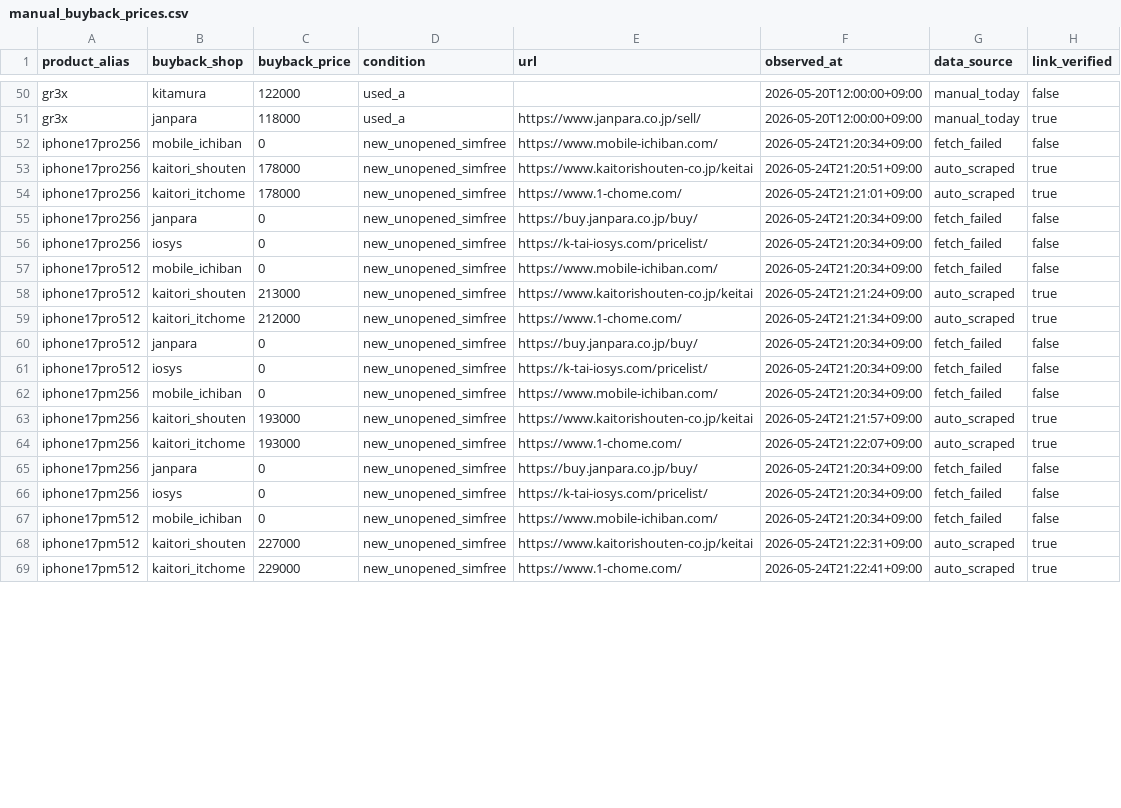
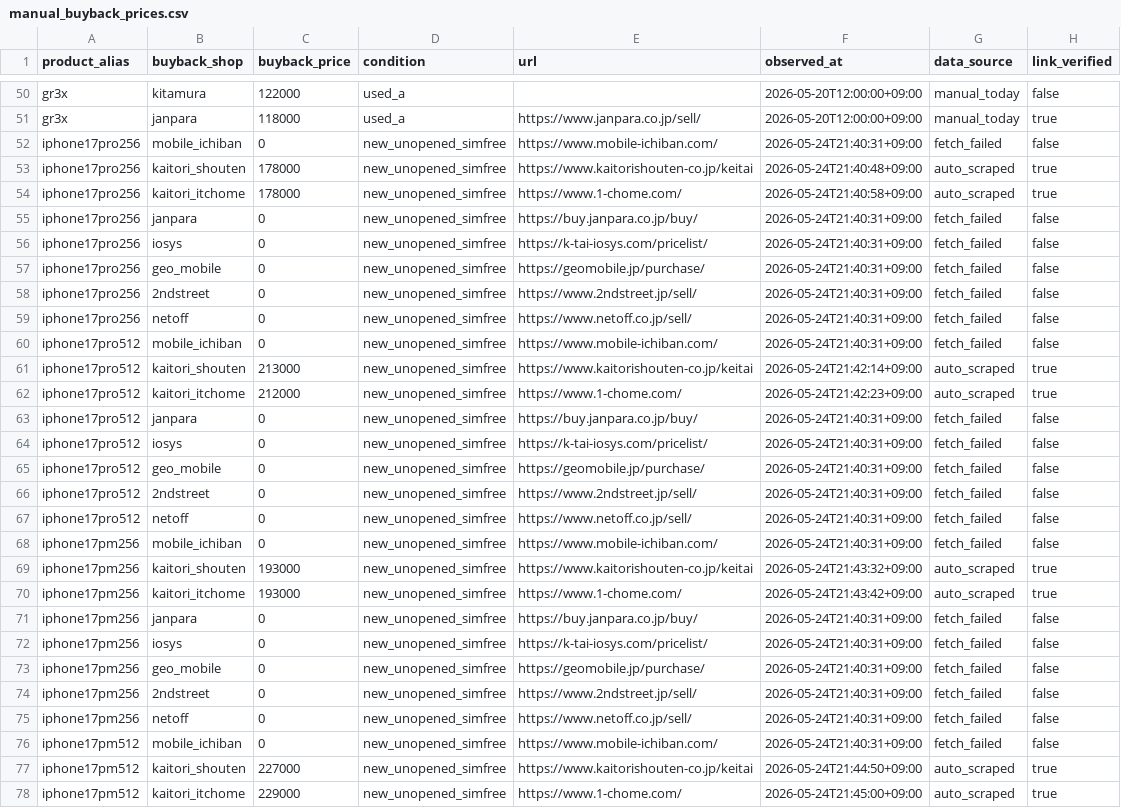
Before and after one commit to estkey0001/premium-monitor, a CSV file: data/manual_buyback_prices.csv, drawn as a sheet; only a part is shown, gaps mark what is left out; addresses are those after the commit; the diff covers the shown part only; the diff names each change by its address in the sheet, - before the commit and + after, or states it on an @@ line.

```diff
--- a/data/manual_buyback_prices.csv
+++ b/data/manual_buyback_prices.csv
-F52 (observed_at): 2026-05-24T21:20:34+09:00
+F52 (observed_at): 2026-05-24T21:40:31+09:00
-F53 (observed_at): 2026-05-24T21:20:51+09:00
+F53 (observed_at): 2026-05-24T21:40:48+09:00
-F54 (observed_at): 2026-05-24T21:21:01+09:00
+F54 (observed_at): 2026-05-24T21:40:58+09:00
-F55:F56 (observed_at): 2026-05-24T21:20:34+09:00
+F55:F56 (observed_at): 2026-05-24T21:40:31+09:00
+row 57: iphone17pro256 | geo_mobile | 0 | new_unopened_simfree | https://geomobile.jp/purchase/ | 2026-05-24T21:40:31+09:00 | fetch_failed | false
+row 58: iphone17pro256 | 2ndstreet | 0 | new_unopened_simfree | https://www.2ndstreet.jp/sell/ | 2026-05-24T21:40:31+09:00 | fetch_failed | false
+row 59: iphone17pro256 | netoff | 0 | new_unopened_simfree | https://www.netoff.co.jp/sell/ | 2026-05-24T21:40:31+09:00 | fetch_failed | false
-F60 (observed_at): 2026-05-24T21:20:34+09:00
+F60 (observed_at): 2026-05-24T21:40:31+09:00
-F61 (observed_at): 2026-05-24T21:21:24+09:00
+F61 (observed_at): 2026-05-24T21:42:14+09:00
-F62 (observed_at): 2026-05-24T21:21:34+09:00
+F62 (observed_at): 2026-05-24T21:42:23+09:00
-F63:F64 (observed_at): 2026-05-24T21:20:34+09:00
+F63:F64 (observed_at): 2026-05-24T21:40:31+09:00
+row 65: iphone17pro512 | geo_mobile | 0 | new_unopened_simfree | https://geomobile.jp/purchase/ | 2026-05-24T21:40:31+09:00 | fetch_failed | false
+row 66: iphone17pro512 | 2ndstreet | 0 | new_unopened_simfree | https://www.2ndstreet.jp/sell/ | 2026-05-24T21:40:31+09:00 | fetch_failed | false
+row 67: iphone17pro512 | netoff | 0 | new_unopened_simfree | https://www.netoff.co.jp/sell/ | 2026-05-24T21:40:31+09:00 | fetch_failed | false
-F68 (observed_at): 2026-05-24T21:20:34+09:00
+F68 (observed_at): 2026-05-24T21:40:31+09:00
-F69 (observed_at): 2026-05-24T21:21:57+09:00
+F69 (observed_at): 2026-05-24T21:43:32+09:00
-F70 (observed_at): 2026-05-24T21:22:07+09:00
+F70 (observed_at): 2026-05-24T21:43:42+09:00
-F71:F72 (observed_at): 2026-05-24T21:20:34+09:00
+F71:F72 (observed_at): 2026-05-24T21:40:31+09:00
+row 73: iphone17pm256 | geo_mobile | 0 | new_unopened_simfree | https://geomobile.jp/purchase/ | 2026-05-24T21:40:31+09:00 | fetch_failed | false
+row 74: iphone17pm256 | 2ndstreet | 0 | new_unopened_simfree | https://www.2ndstreet.jp/sell/ | 2026-05-24T21:40:31+09:00 | fetch_failed | false
+row 75: iphone17pm256 | netoff | 0 | new_unopened_simfree | https://www.netoff.co.jp/sell/ | 2026-05-24T21:40:31+09:00 | fetch_failed | false
-F76 (observed_at): 2026-05-24T21:20:34+09:00
+F76 (observed_at): 2026-05-24T21:40:31+09:00
-F77 (observed_at): 2026-05-24T21:22:31+09:00
+F77 (observed_at): 2026-05-24T21:44:50+09:00
-F78 (observed_at): 2026-05-24T21:22:41+09:00
+F78 (observed_at): 2026-05-24T21:45:00+09:00
```
Also changed, not shown: 9 added rows and 23 edited cells elsewhere in this file, 21 other files.
